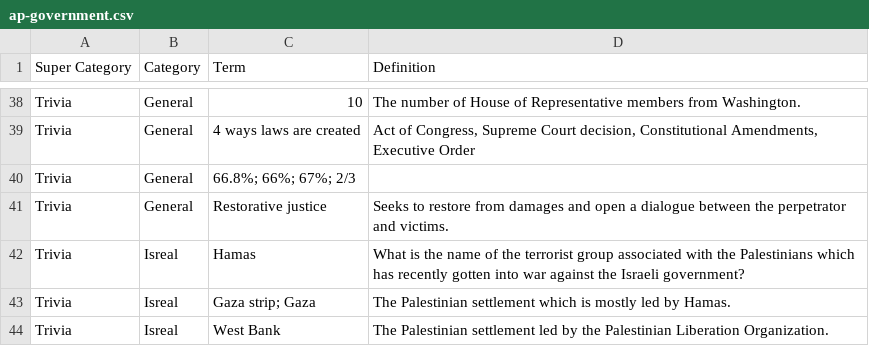
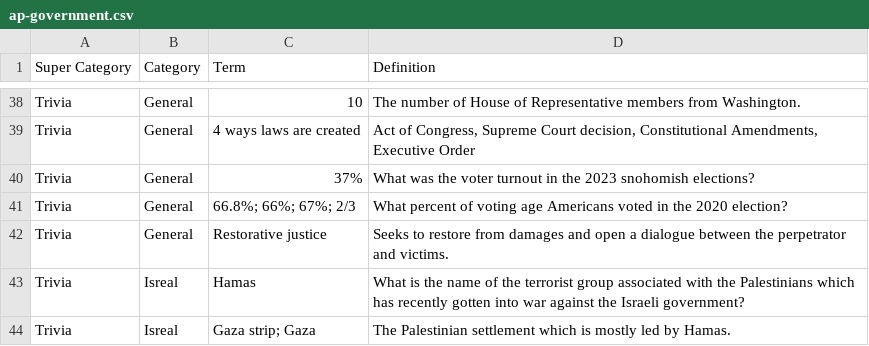
Before and after one commit to j-nac/rapidity, a CSV file: data/ap-government.csv, drawn as a sheet; only a part is shown, gaps mark what is left out; the shorter side is filled out with more unchanged rows.

Commit message:
Updates

```diff
--- a/data/ap-government.csv
+++ b/data/ap-government.csv
@@ -39,3 +39,4 @@ Trivia,General,10,The number of House of Representative members from Washington.
 Trivia,General,4 ways laws are created,"Act of Congress, Supreme Court decision, Constitutional Amendments, Executive Order",,
-Trivia,General,66.8%; 66%; 67%; 2/3,,,
+Trivia,General,37%,What was the voter turnout in the 2023 snohomish elections?,,
+Trivia,General,66.8%; 66%; 67%; 2/3,What percent of voting age Americans voted in the 2020 election?,,
 Trivia,General,Restorative justice,Seeks to restore from damages and open a dialogue between the perpetrator and victims.,,
```
